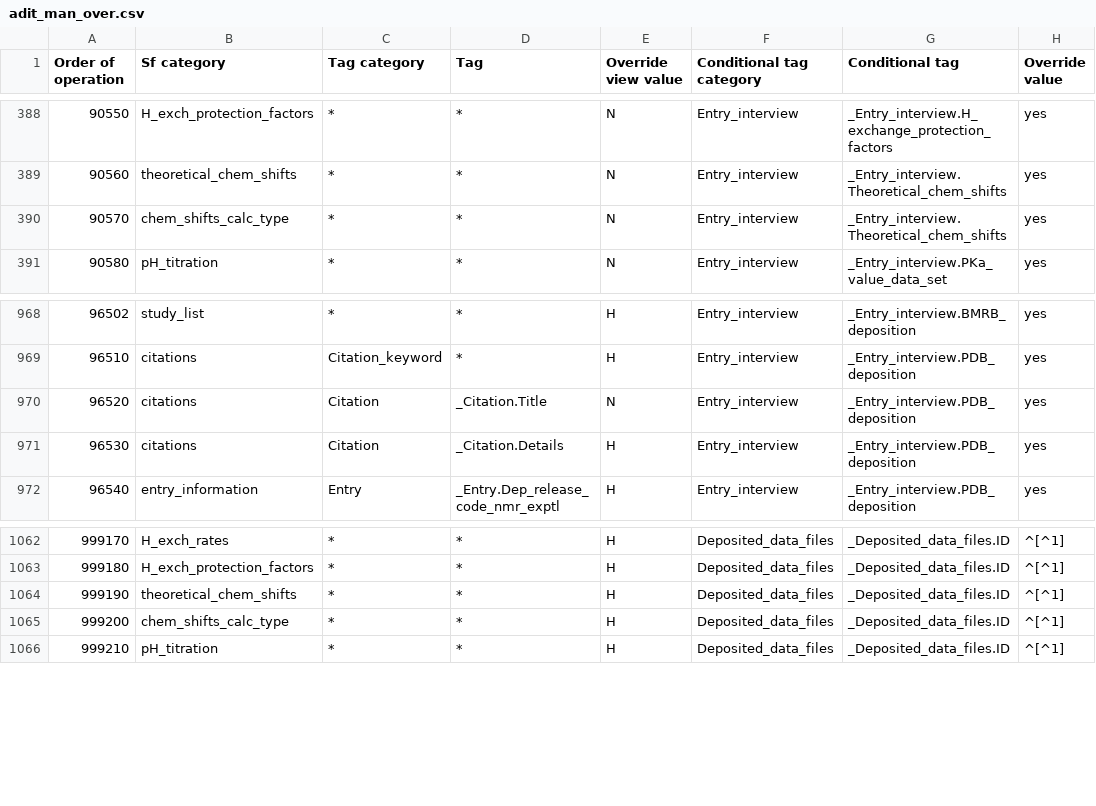
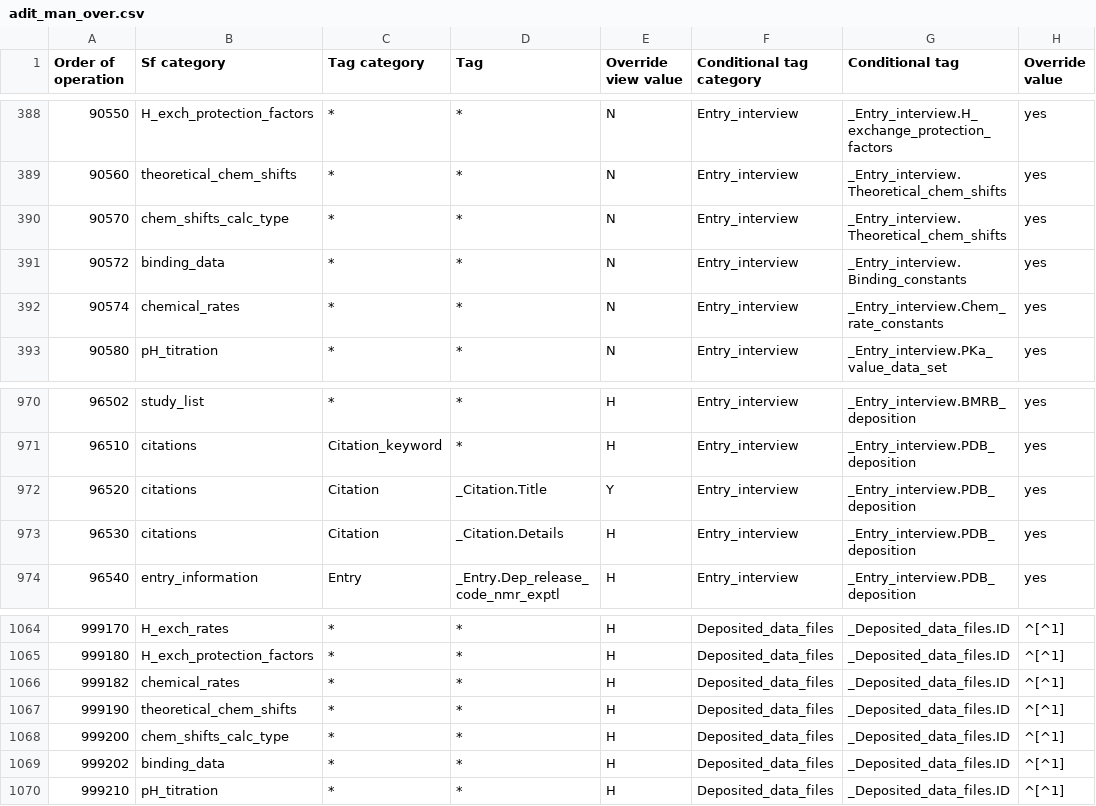
Before and after one commit to bmrb-io/nmr-star-dictionary, a CSV file: bmrb_star_v3_files/adit_input/adit_man_over.csv, drawn as a sheet; only a part is shown, gaps mark what is left out; addresses are those after the commit; the diff names each change by its address in the sheet, - before the commit and + after, or states it on an @@ line.

```diff
--- a/bmrb_star_v3_files/adit_input/adit_man_over.csv
+++ b/bmrb_star_v3_files/adit_input/adit_man_over.csv
+row 391: 90572 | binding_data | * | * | N | Entry_interview | _Entry_interview.Binding_constants | yes
+row 392: 90574 | chemical_rates | * | * | N | Entry_interview | _Entry_interview.Chem_rate_constants | yes
-E972 (Override view value): N
+E972 (Override view value): Y
+row 1066: 999182 | chemical_rates | * | * | H | Deposited_data_files | _Deposited_data_files.ID | ^[^1]
+row 1069: 999202 | binding_data | * | * | H | Deposited_data_files | _Deposited_data_files.ID | ^[^1]
```
Also changed, not shown: bmrb_star_v3_files/adit_input/adit_enum_dtl.csv, bmrb_star_v3_files/adit_input/adit_enum_hdr.csv, 7 other files.
